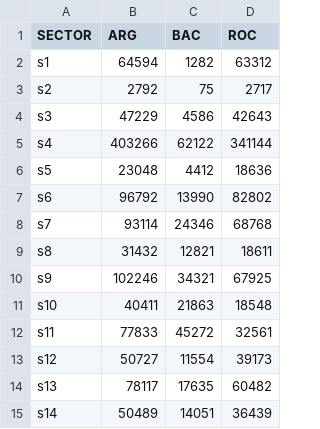
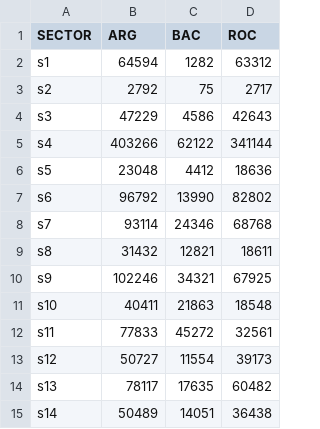
Before and after one commit to doctsystems/mesi, a CSV file: pde/in/sg_VBPs.csv, drawn as a sheet.

```diff
--- a/pde/in/sg_VBPs.csv
+++ b/pde/in/sg_VBPs.csv
@@ -14,2 +14,2 @@ s12,50727,11554,39173
 s13,78117,17635,60482
-s14,50489,14051,36439
+s14,50489,14051,36438
```
Also changed, not shown: 12 other files.
